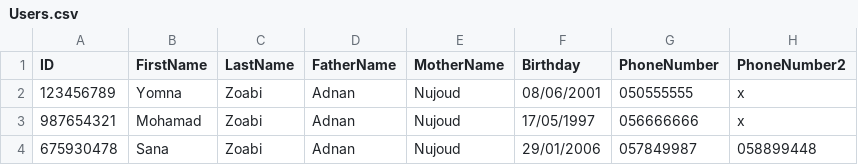
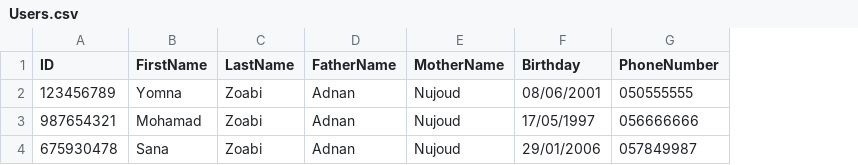
Before and after one commit to Ghaidaaazzam/finalproject, a CSV file: Excels/Users.csv, drawn as a sheet; the diff names each change by its address in the sheet, - before the commit and + after, or states it on an @@ line.

Commit message:
add data to firebase

```diff
--- a/Excels/Users.csv
+++ b/Excels/Users.csv
-column H (PhoneNumber2), rows 2-4: x | x | 058899448
```
Also changed, not shown: 1 other file.
